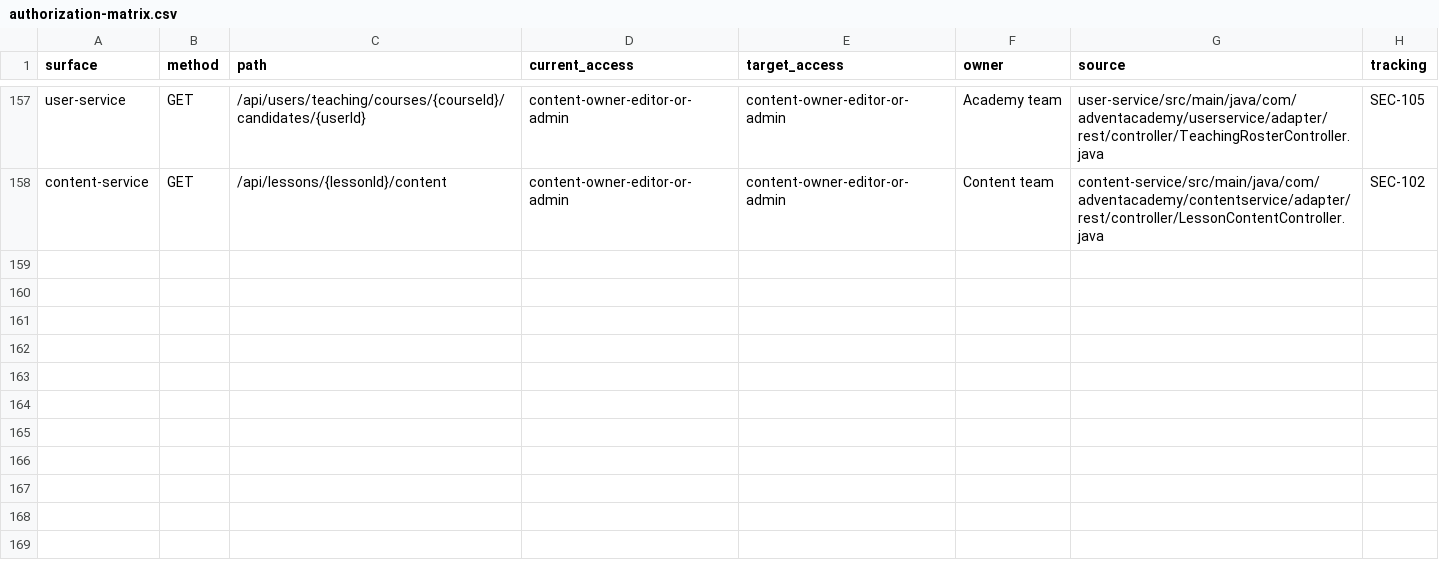
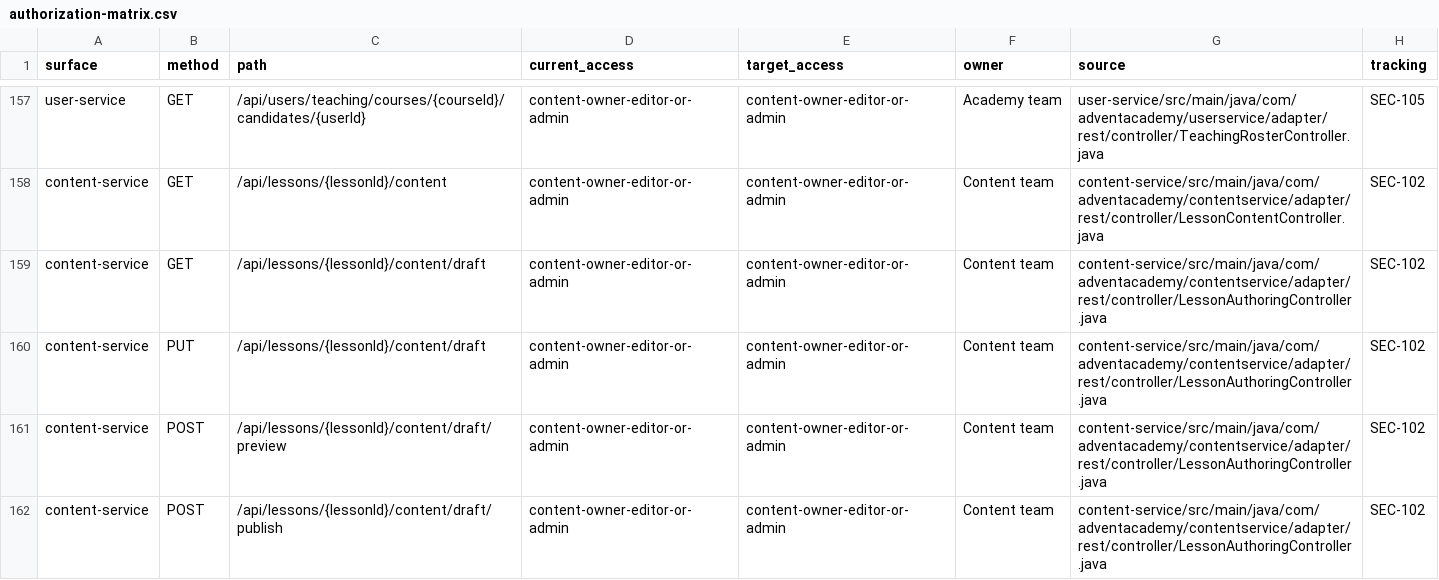
Before and after one commit to svirinagalina/advent-academy, a CSV file: docs/security/authorization-matrix.csv, drawn as a sheet; only a part is shown, gaps mark what is left out.

Commit message:
feat(content): add in-app Markdown lesson editor
Add versioned drafts, server previews and atomic publication with ownership and asset checks. Integrate CodeMirror, rendered preview, imports and image upload. Center dialogs and cover editor flows and responsive layouts with browser smoke tests.

```diff
--- a/docs/security/authorization-matrix.csv
+++ b/docs/security/authorization-matrix.csv
@@ -158 +158,5 @@ user-service;GET;/api/users/teaching/courses/{courseId}/candidates/{userId};cont
 content-service;GET;/api/lessons/{lessonId}/content;content-owner-editor-or-admin;content-owner-editor-or-admin;Content team;content-service/src/main/java/com/adventacademy/contentservice/adapter/rest/controller/LessonContentController.java;SEC-102
+content-service;GET;/api/lessons/{lessonId}/content/draft;content-owner-editor-or-admin;content-owner-editor-or-admin;Content team;content-service/src/main/java/com/adventacademy/contentservice/adapter/rest/controller/LessonAuthoringController.java;SEC-102
+content-service;PUT;/api/lessons/{lessonId}/content/draft;content-owner-editor-or-admin;content-owner-editor-or-admin;Content team;content-service/src/main/java/com/adventacademy/contentservice/adapter/rest/controller/LessonAuthoringController.java;SEC-102
+content-service;POST;/api/lessons/{lessonId}/content/draft/preview;content-owner-editor-or-admin;content-owner-editor-or-admin;Content team;content-service/src/main/java/com/adventacademy/contentservice/adapter/rest/controller/LessonAuthoringController.java;SEC-102
+content-service;POST;/api/lessons/{lessonId}/content/draft/publish;content-owner-editor-or-admin;content-owner-editor-or-admin;Content team;content-service/src/main/java/com/adventacademy/contentservice/adapter/rest/controller/LessonAuthoringController.java;SEC-102
```
Also changed, not shown: 28 other files.
